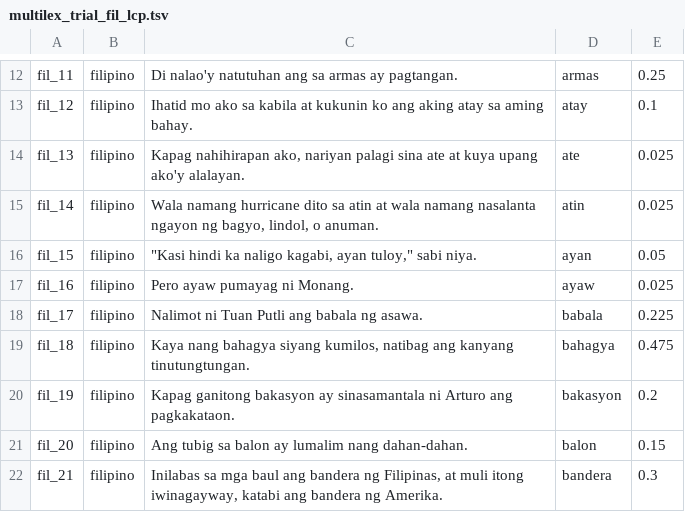
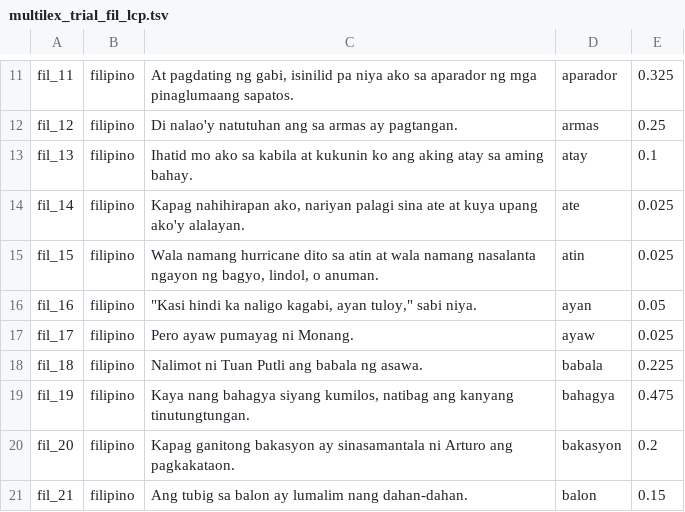
Before and after one commit to MLSP2024/MLSP_Data, a TSV file: Data/Trial/Filipino/multilex_trial_fil_lcp.tsv, drawn as a sheet; only a part is shown, gaps mark what is left out; addresses are those after the commit; the diff covers the shown part only; the diff names each change by its address in the sheet, - before the commit and + after, or states it on an @@ line.

```diff
--- a/Data/Trial/Filipino/multilex_trial_fil_lcp.tsv
+++ b/Data/Trial/Filipino/multilex_trial_fil_lcp.tsv
-C11: Di nalao'y natutuhan ang sa armas ay pagtangan.
+C11: At pagdating ng gabi, isinilid pa niya ako sa aparador ng mga pinaglumaang sapatos.
-D11: armas
+D11: aparador
-E11: 0.25
+E11: 0.325
-C12: Ihatid mo ako sa kabila at kukunin ko ang aking atay sa aming bahay.
+C12: Di nalao'y natutuhan ang sa armas ay pagtangan.
-D12: atay
+D12: armas
-E12: 0.1
+E12: 0.25
-C13: Kapag nahihirapan ako, nariyan palagi sina ate at kuya upang ako'y alalayan.
+C13: Ihatid mo ako sa kabila at kukunin ko ang aking atay sa aming bahay.
-D13: ate
+D13: atay
-E13: 0.025
+E13: 0.1
-C14: Wala namang hurricane dito sa atin at wala namang nasalanta ngayon ng bagyo, lindol, o anuman.
+C14: Kapag nahihirapan ako, nariyan palagi sina ate at kuya upang ako'y alalayan.
-D14: atin
+D14: ate
-C15: "Kasi hindi ka naligo kagabi, ayan tuloy," sabi niya.
+C15: Wala namang hurricane dito sa atin at wala namang nasalanta ngayon ng bagyo, lindol, o anuman.
-D15: ayan
+D15: atin
-E15: 0.05
+E15: 0.025
-C16: Pero ayaw pumayag ni Monang.
+C16: "Kasi hindi ka naligo kagabi, ayan tuloy," sabi niya.
-D16: ayaw
+D16: ayan
-E16: 0.025
+E16: 0.05
-C17: Nalimot ni Tuan Putli ang babala ng asawa.
+C17: Pero ayaw pumayag ni Monang.
-D17: babala
+D17: ayaw
-E17: 0.225
+E17: 0.025
-C18: Kaya nang bahagya siyang kumilos, natibag ang kanyang tinutungtungan.
+C18: Nalimot ni Tuan Putli ang babala ng asawa.
-D18: bahagya
+D18: babala
-E18: 0.475
+E18: 0.225
-C19: Kapag ganitong bakasyon ay sinasamantala ni Arturo ang pagkakataon.
+C19: Kaya nang bahagya siyang kumilos, natibag ang kanyang tinutungtungan.
-D19: bakasyon
+D19: bahagya
-E19: 0.2
+E19: 0.475
-C20: Ang tubig sa balon ay lumalim nang dahan-dahan.
+C20: Kapag ganitong bakasyon ay sinasamantala ni Arturo ang pagkakataon.
-D20: balon
+D20: bakasyon
-E20: 0.15
+E20: 0.2
-C21: Inilabas sa mga baul ang bandera ng Filipinas, at muli itong iwinagayway, katabi ang bandera ng Amerika.
+C21: Ang tubig sa balon ay lumalim nang dahan-dahan.
-D21: bandera
+D21: balon
-E21: 0.3
+E21: 0.15
```
Also changed, not shown: 1 added row, 1 removed row and 54 edited cells elsewhere in this file, Data/Trial/Filipino/multilex_trial_fil_combined.tsv, Data/Trial/Filipino/multilex_trial_fil_ls.tsv.
